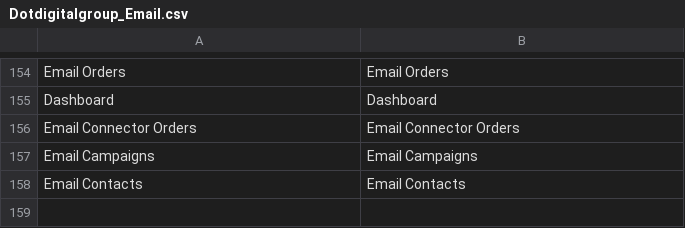
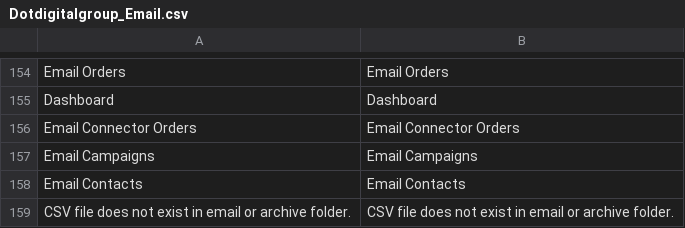
Before and after one commit to dotmailer/dotmailer-magento-extension, a CSV file: locale/en_US/Dotdigitalgroup_Email.csv, drawn as a sheet; only a part is shown, gaps mark what is left out; the diff names each change by its address in the sheet, - before the commit and + after, or states it on an @@ line.

Commit message:
Merged PR 8022: Importer fails to reset/resend the imports for contact(files are archived)
Importer fails to reset/resend the imports for contact(files are archived) #51935

Related work items: #51935

```diff
--- a/locale/en_US/Dotdigitalgroup_Email.csv
+++ b/locale/en_US/Dotdigitalgroup_Email.csv
+row 159: CSV file does not exist in email or archive folder. | CSV file does not exist in email or archive folder.
```
Also changed, not shown: 3 other files.
